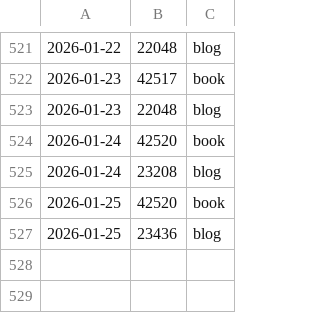
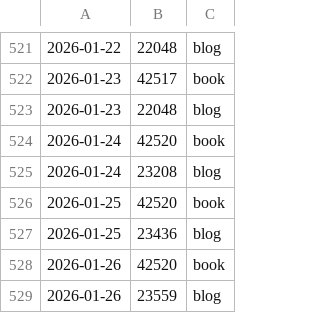
Before and after one commit to pve/hugo-site-dias, a CSV file: word_count_log.csv, drawn as a sheet; only a part is shown, gaps mark what is left out.

```diff
--- a/word_count_log.csv
+++ b/word_count_log.csv
@@ -527 +527,3 @@
 2026-01-25,    23436, blog
+2026-01-26,    42520, book
+2026-01-26,    23559, blog
```
Also changed, not shown: 8 other files.
